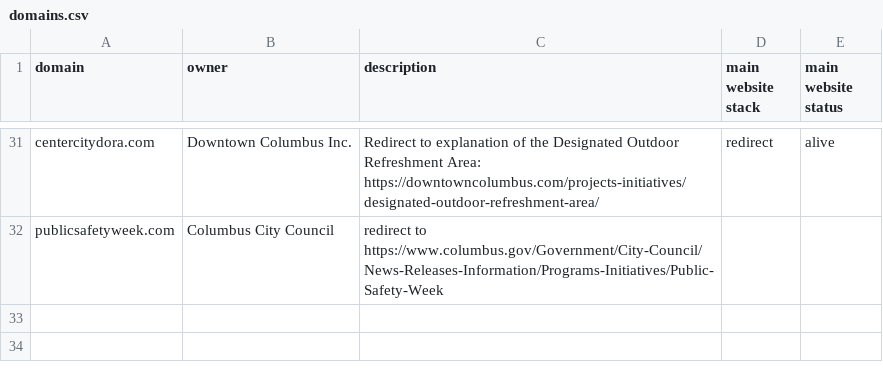
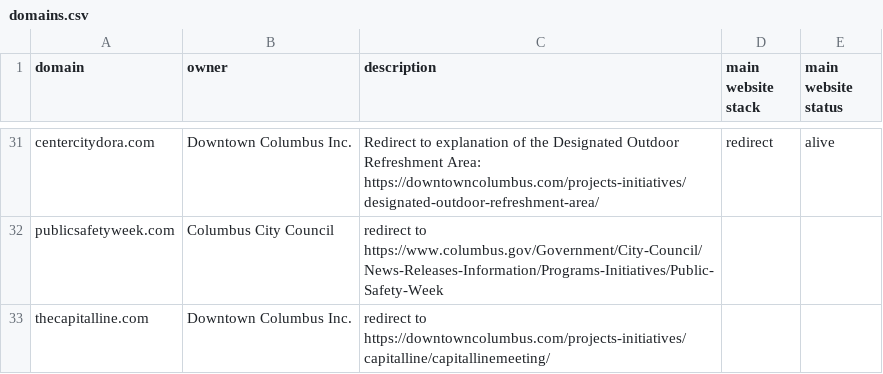
Before and after one commit to benlk/columbus-gov-websites, a CSV file: domains.csv, drawn as a sheet; only a part is shown, gaps mark what is left out; the diff names each change by its address in the sheet, - before the commit and + after, or states it on an @@ line.

Commit message:
Add TheCapitalLine.com

```diff
--- a/domains.csv
+++ b/domains.csv
+row 33: thecapitalline.com | Downtown Columbus Inc. | redirect to https://downtowncolumbus.com/projects-initiatives/capitalline/capitallinemeeting/
```
